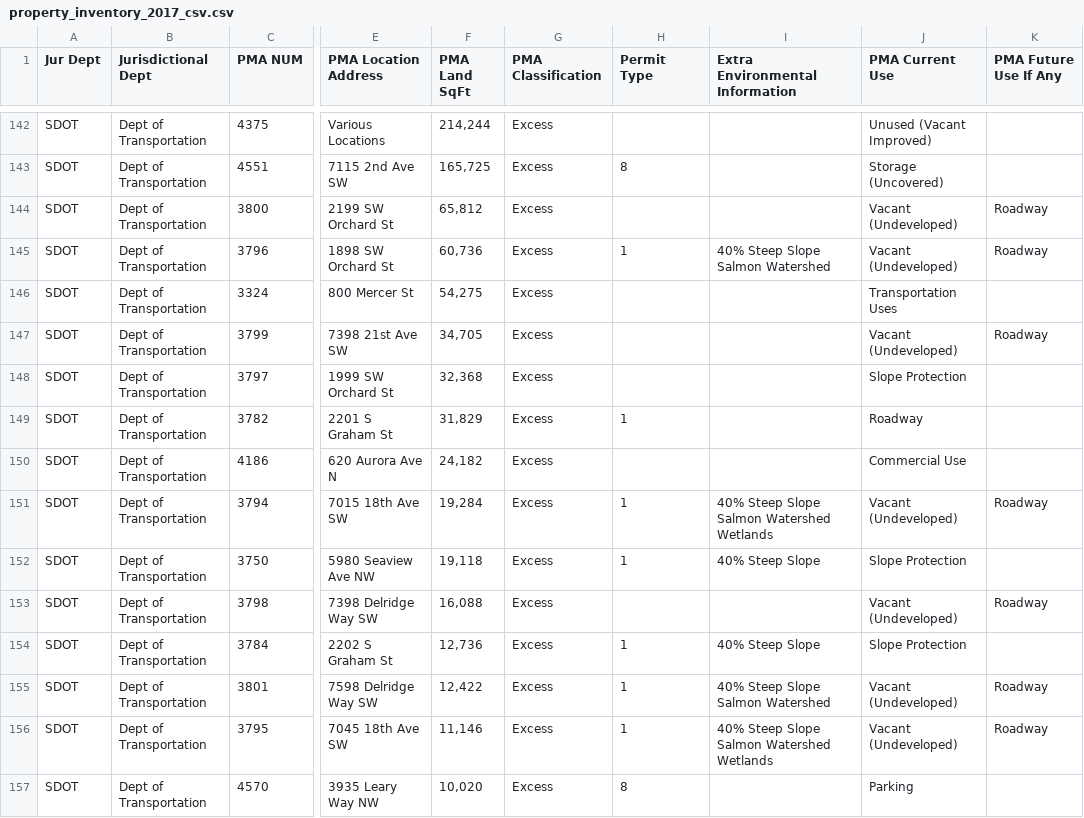
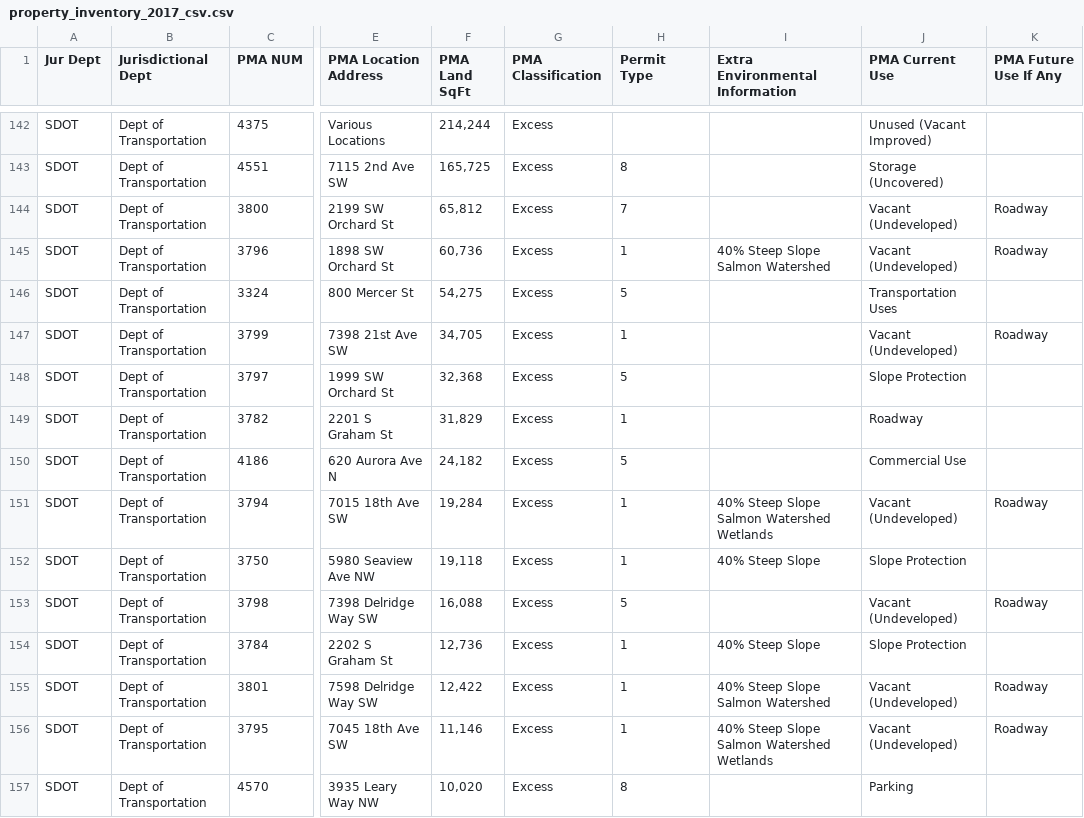
Before and after one commit to info370/project-dataseyance, a CSV file: datasets/property_inventory_2017_csv.csv, drawn as a sheet; only a part is shown, gaps mark what is left out; the diff covers the shown part only; the diff names each change by its address in the sheet, - before the commit and + after, or states it on an @@ line.

Commit message:
Expanded the CSV files listings to include the surplus/underutilized that was at the bottom that I didnt see. Also got permits for land that I originally had ignored because the search tool needed a more specific address

```diff
--- a/datasets/property_inventory_2017_csv.csv
+++ b/datasets/property_inventory_2017_csv.csv
-H144 (Permit Type): (empty)
+H144 (Permit Type): 7
-H146 (Permit Type): (empty)
+H146 (Permit Type): 5
-H147 (Permit Type): (empty)
+H147 (Permit Type): 1
-H148 (Permit Type): (empty)
+H148 (Permit Type): 5
-H150 (Permit Type): (empty)
+H150 (Permit Type): 5
-H153 (Permit Type): (empty)
+H153 (Permit Type): 5
```
Also changed, not shown: 33 edited cells elsewhere in this file, 1 other file.
